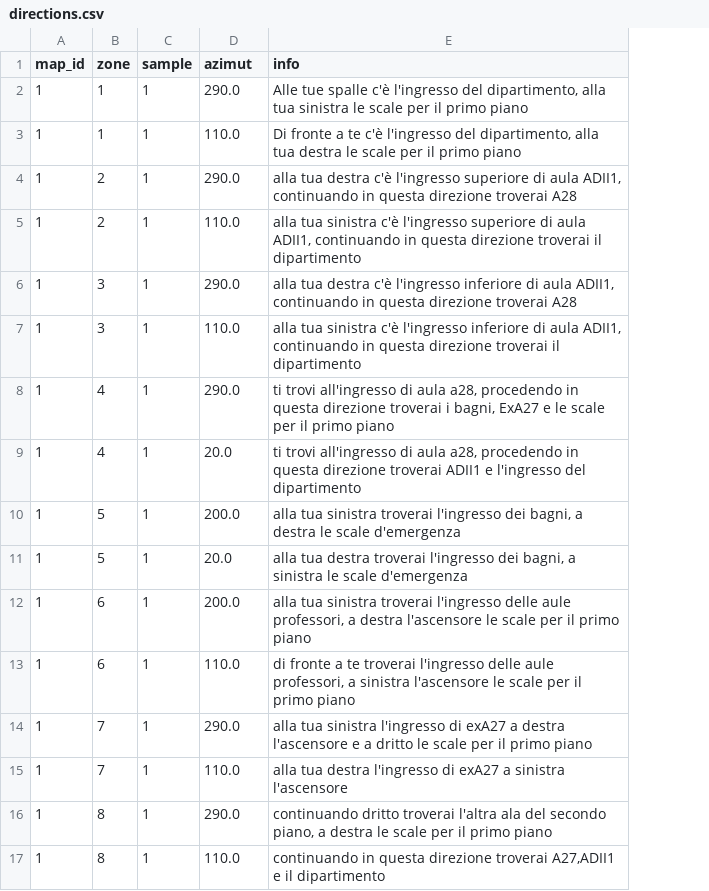
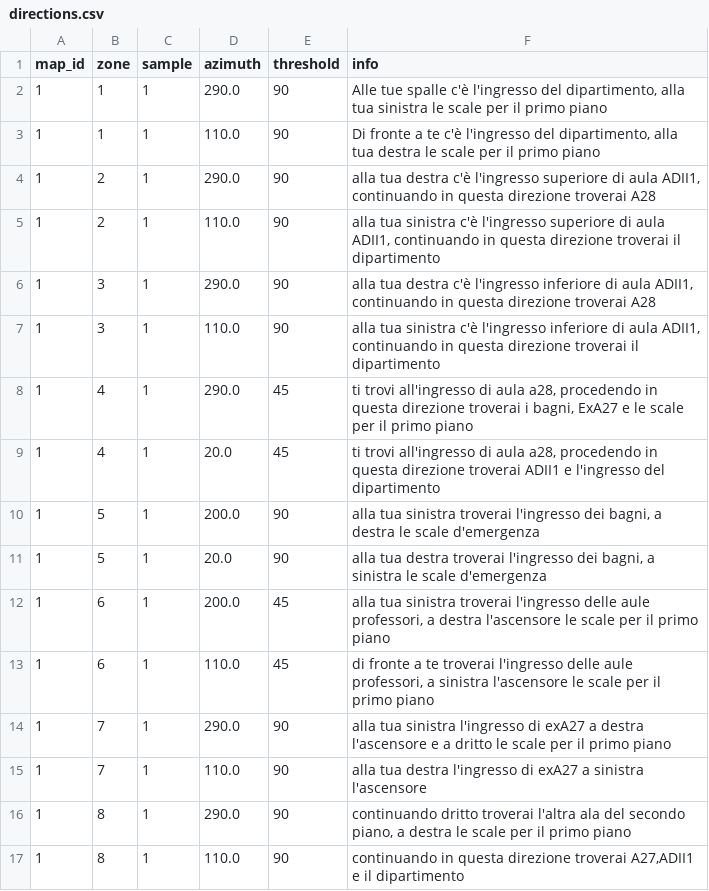
Before and after one commit to caterinabruchi9/MSSS-Project, a CSV file: server/python-flask-server/db/directions.csv, drawn as a sheet; the diff names each change by its address in the sheet, - before the commit and + after, or states it on an @@ line.

Commit message:
Add directions.threshold logic to python-server

```diff
--- a/server/python-flask-server/db/directions.csv
+++ b/server/python-flask-server/db/directions.csv
+column E (threshold), rows 2-17: 90 | 90 | 90 | 90 | 90 | 90 | 45 | 45 | 90 | 90 | 45 | 45 | 90 | 90 | 90 | 90
-D1: azimut
+D1: azimuth
```
Also changed, not shown: 8 other files.
